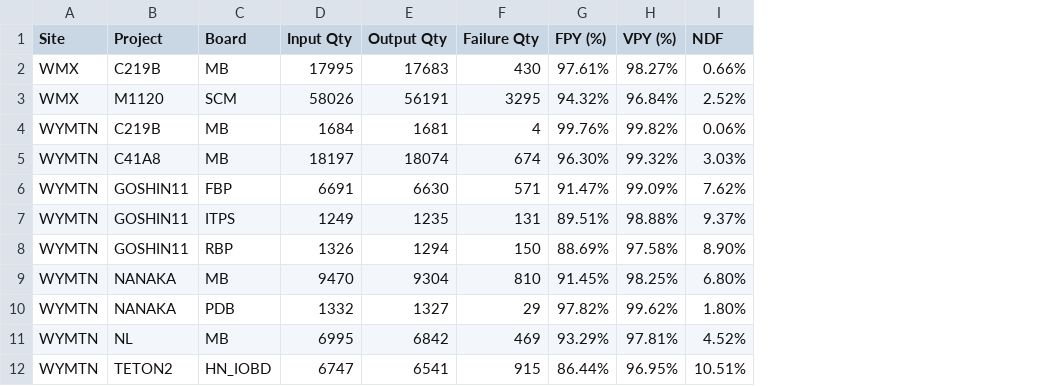
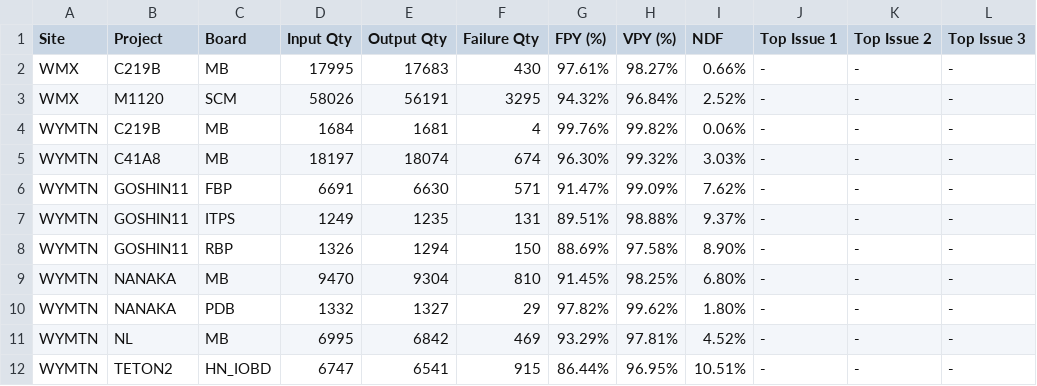
Before and after one commit to KennyKuo408/FPY, a CSV file: reports/monthly/202610/monthly_summary.csv, drawn as a sheet; only a part is shown; the diff names each change by its address in the sheet, - before the commit and + after, or states it on an @@ line.

```diff
--- a/reports/monthly/202610/monthly_summary.csv
+++ b/reports/monthly/202610/monthly_summary.csv
+column J (Top Issue 1), rows 2-12: all -
+column K (Top Issue 2), rows 2-12: all -
+column L (Top Issue 3), rows 2-12: all -
```
Also changed, not shown: 1 other file.
